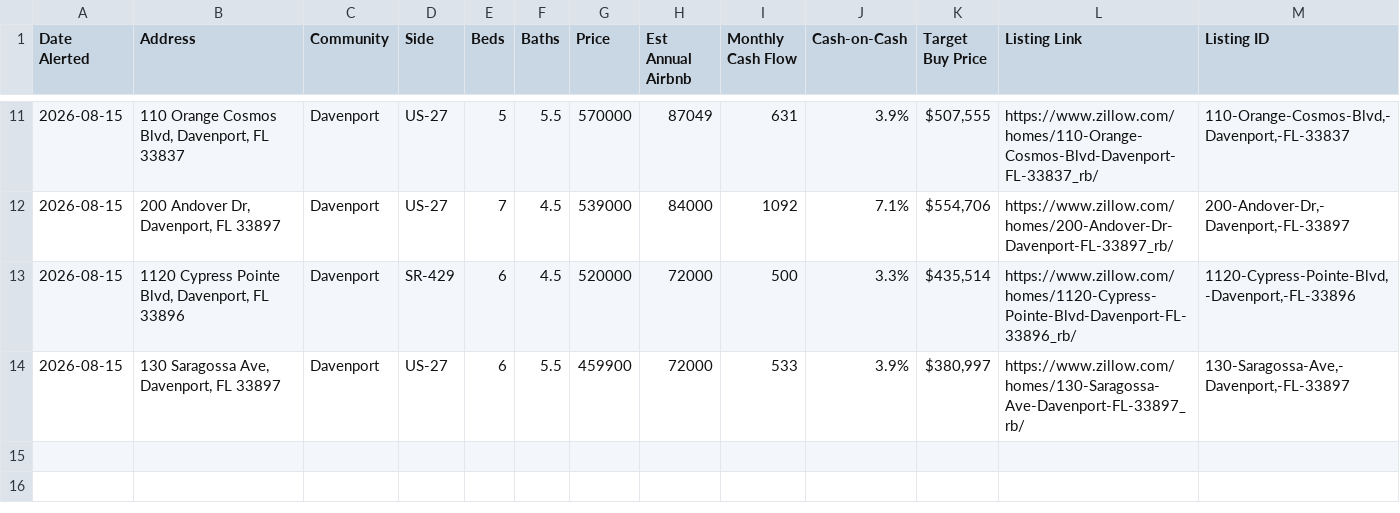
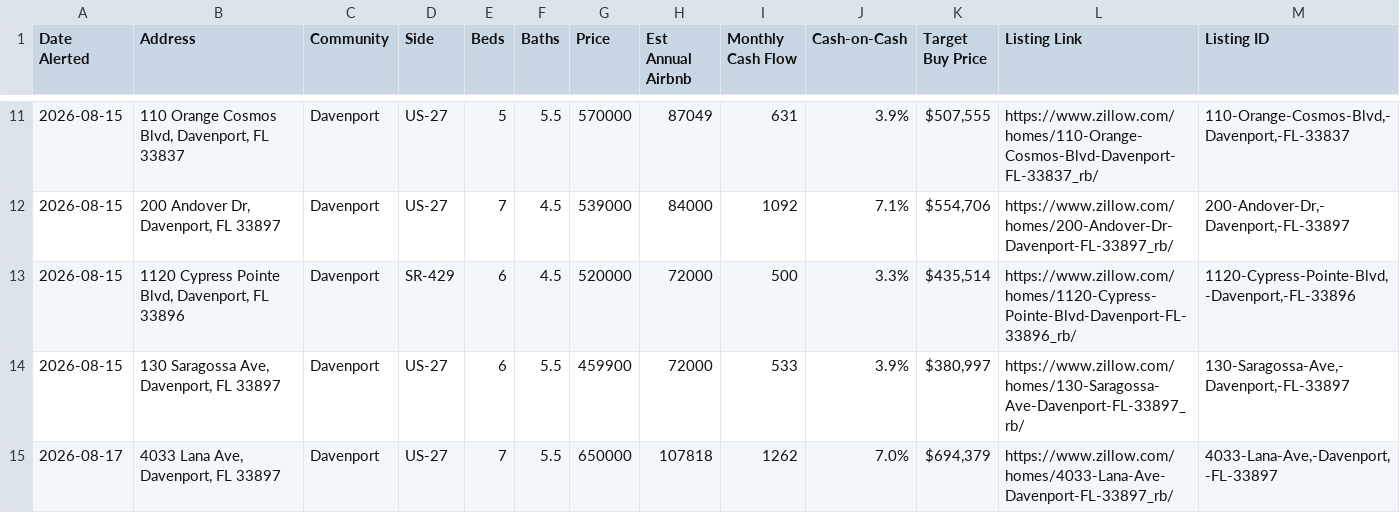
Before and after one commit to mjleo478/str-agent, a CSV file: alerts.csv, drawn as a sheet; only a part is shown, gaps mark what is left out; the diff names each change by its address in the sheet, - before the commit and + after, or states it on an @@ line.

```diff
--- a/alerts.csv
+++ b/alerts.csv
+row 15: 2026-08-17 | 4033 Lana Ave, Davenport, FL 33897 | Davenport | US-27 | 7 | 5.5 | 650000 | 107818 | 1262 | 7.0% | $694,379 | https://www.zillow.com/homes/4033-Lana-Ave-Davenport-FL-33897_rb/ | 4033-Lana-Ave,-Davenport,-FL-33897
```
Also changed, not shown: listings.csv, 2 other files.
